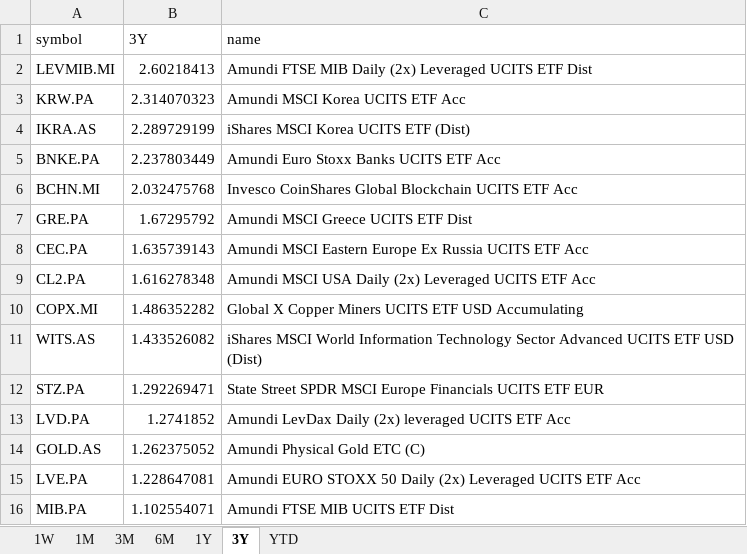
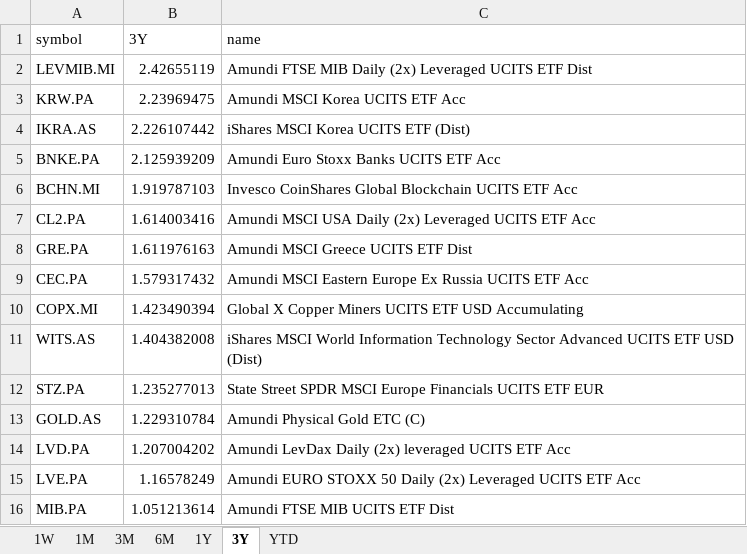
Before and after one commit to laceto/myfinance2, an Excel workbook: data/results/etf/returns_ranking.xlsx, sheet 3Y, drawn as a sheet; values as stored, in another font and other column widths than the file's, no borders; removed rows and columns are numbered as before the commit, all else as after; the diff names each change by its address in the sheet, - before the commit and + after, or states it on an @@ line.

```diff
--- a/data/results/etf/returns_ranking.xlsx (sheet 3Y)
+++ b/data/results/etf/returns_ranking.xlsx (sheet 3Y)
-B2 (3Y): 2.60218413
+B2 (3Y): 2.42655119
-B3 (3Y): 2.314070323
+B3 (3Y): 2.23969475
-B4 (3Y): 2.289729199
+B4 (3Y): 2.226107442
-B5 (3Y): 2.237803449
+B5 (3Y): 2.125939209
-B6 (3Y): 2.032475768
+B6 (3Y): 1.919787103
+row 7: CL2.PA | 1.614003416 | Amundi MSCI USA Daily (2x) Leveraged UCITS ETF Acc
-B8 (3Y): 1.67295792
+B8 (3Y): 1.611976163
-B9 (3Y): 1.635739143
+B9 (3Y): 1.579317432
-row 9: CL2.PA | 1.616278348 | Amundi MSCI USA Daily (2x) Leveraged UCITS ETF Acc
-B10 (3Y): 1.486352282
+B10 (3Y): 1.423490394
-B11 (3Y): 1.433526082
+B11 (3Y): 1.404382008
-B12 (3Y): 1.292269471
+B12 (3Y): 1.235277013
-row 13: LVD.PA | 1.2741852 | Amundi LevDax Daily (2x) leveraged UCITS ETF Acc
-B13 (3Y): 1.262375052
+B13 (3Y): 1.229310784
+row 14: LVD.PA | 1.207004202 | Amundi LevDax Daily (2x) leveraged UCITS ETF Acc
-B15 (3Y): 1.228647081
+B15 (3Y): 1.16578249
-B16 (3Y): 1.102554071
+B16 (3Y): 1.051213614
```
Also changed, not shown: sheet 1W, sheet 1M, sheet 6M, sheet 3M, sheet 1Y, sheet YTD, 2 other files.
